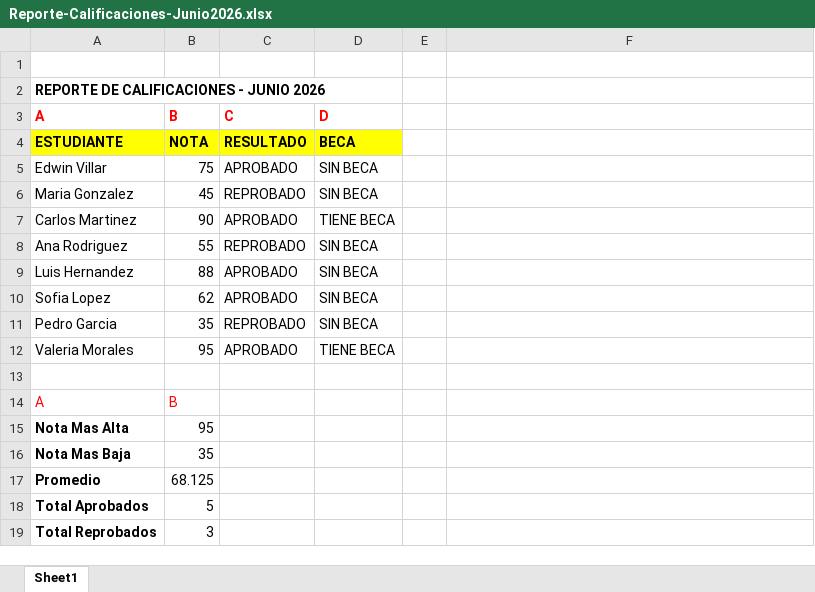
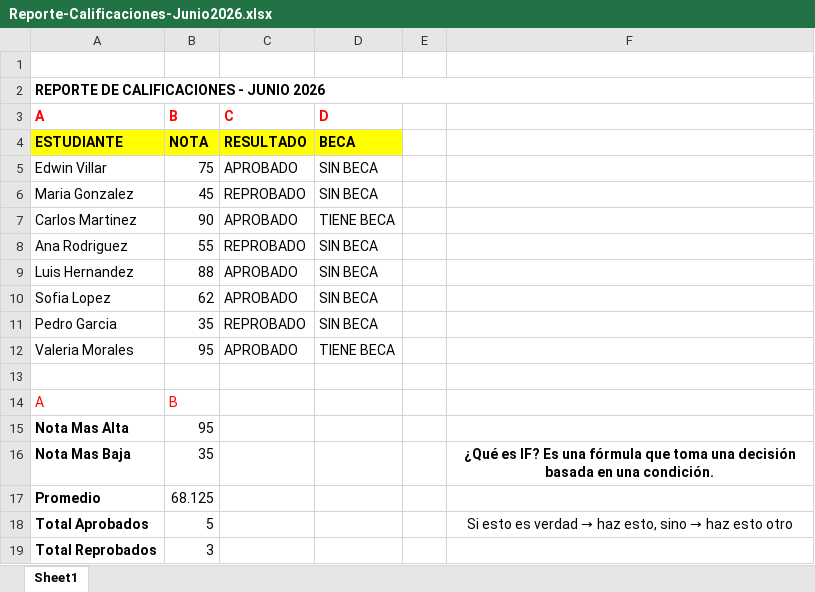
Before and after one commit to EdwinVillarTech/Tienda-sqlserver, an Excel workbook: Reporte-Calificaciones-Junio2026.xlsx, sheet Sheet1, drawn as a sheet; values as stored, in another font and other column widths than the file's, no borders; charts and pictures not drawn; the diff names each change by its address in the sheet, - before the commit and + after, or states it on an @@ line.

```diff
--- a/Reporte-Calificaciones-Junio2026.xlsx (sheet Sheet1)
+++ b/Reporte-Calificaciones-Junio2026.xlsx (sheet Sheet1)
-A2:D2 merged
+A2:F2 merged
-F16: (empty)
+F16: ¿Qué es IF? Es una fórmula que toma una decisión basada en una condición.
@@ F18: (empty) → Si esto es verdad → haz esto, sino → haz esto otro @@
```
Also changed, not shown: EXCEL/Base-Datos-Empleados-Junio2026.xlsx, 1 other file.
